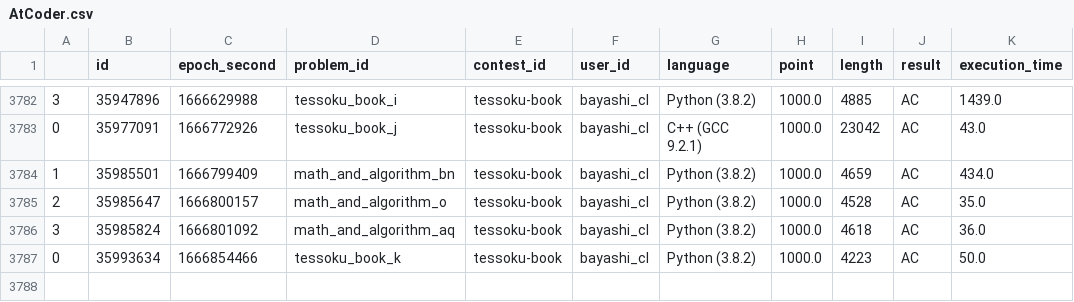
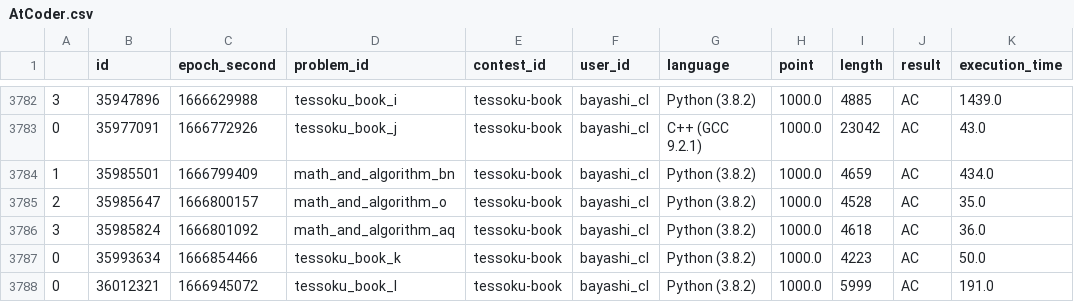
Before and after one commit to bayashi-cl/procon-submission, a CSV file: data/AtCoder.csv, drawn as a sheet; only a part is shown, gaps mark what is left out.

Commit message:
update Atcoder.csv

```diff
--- a/data/AtCoder.csv
+++ b/data/AtCoder.csv
@@ -3787 +3787,2 @@
 0,35993634,1666854466,tessoku_book_k,tessoku-book,bayashi_cl,Python (3.8.2),1000.0,4223,AC,50.0
+0,36012321,1666945072,tessoku_book_l,tessoku-book,bayashi_cl,Python (3.8.2),1000.0,5999,AC,191.0
```
